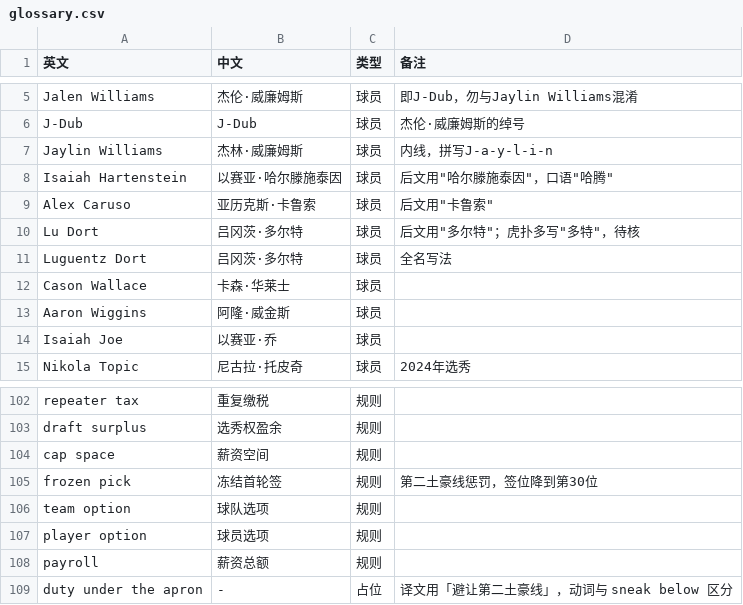
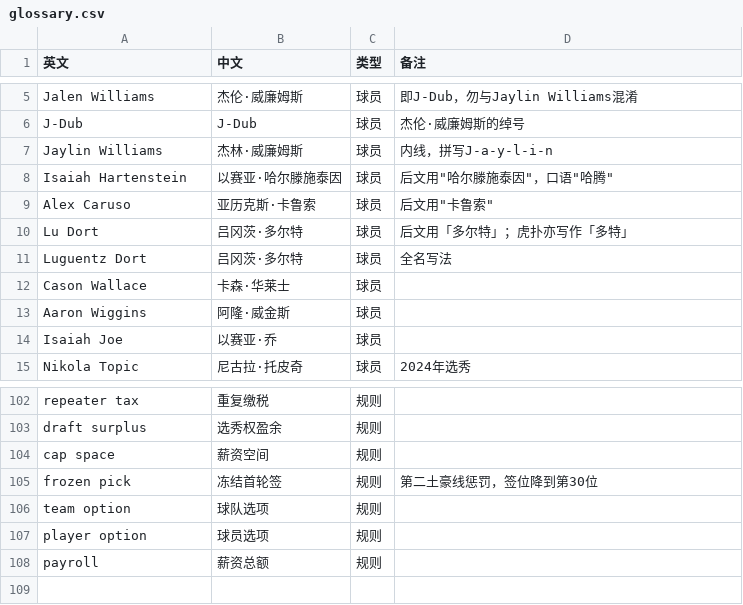
Before and after one commit to Russell-H-0/BlueAlliance-Translation, a CSV file: glossary.csv, drawn as a sheet; only a part is shown, gaps mark what is left out.

Commit message:
文档收尾：目录与实际一致
- README 重写：补 review-inbox/skills/.github 三行，说明原文全文不入库、_ops 只在本地
- WORKFLOW：校对流程不再写成「微信群和 Word」，改为仓库为主、微信兜底
- SKILL.md 修正 review-inbox/api 笔误
- glossary：删掉占位行，多尔特译名注释去掉「待核」

```diff
--- a/glossary.csv
+++ b/glossary.csv
@@ -9,3 +9,3 @@ Isaiah Hartenstein,以赛亚·哈尔滕施泰因,球员,"后文用""哈尔滕施
 Alex Caruso,亚历克斯·卡鲁索,球员,"后文用""卡鲁索"""
-Lu Dort,吕冈茨·多尔特,球员,"后文用""多尔特""；虎扑多写""多特""，待核"
+Lu Dort,吕冈茨·多尔特,球员,后文用「多尔特」；虎扑亦写作「多特」
 Luguentz Dort,吕冈茨·多尔特,球员,全名写法
@@ -108,2 +108 @@ player option,球员选项,规则,
 payroll,薪资总额,规则,
-duty under the apron,-,占位,译文用「避让第二土豪线」，动词与 sneak below 区分
```
Also changed, not shown: 4 other files.
